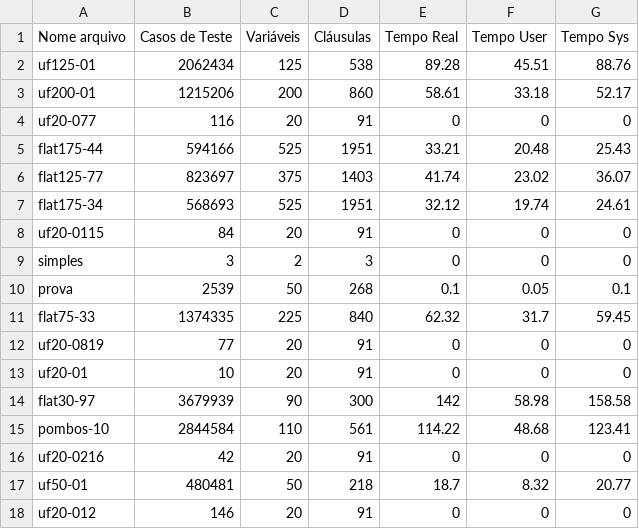
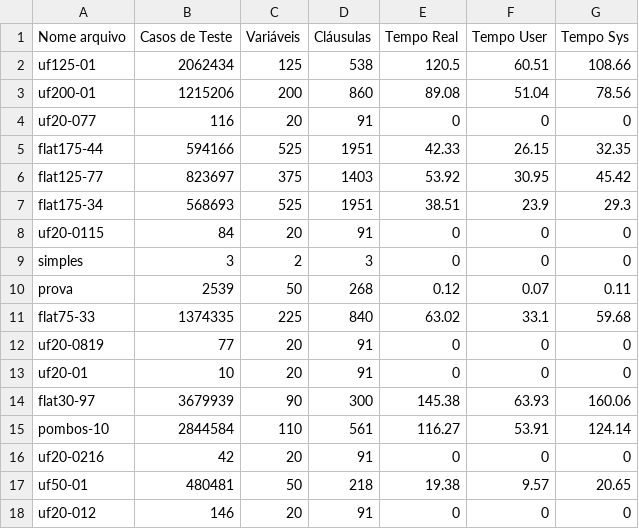
Before and after one commit to darmsDD/somativa02PSPD, a CSV file: teste/versao5.csv, drawn as a sheet; only a part is shown; the diff covers the shown part only.

Commit message:
add versao5.csv

```diff
--- a/teste/versao5.csv
+++ b/teste/versao5.csv
@@ -1,18 +1,18 @@
 Nome arquivo,Casos de Teste, Variáveis, Cláusulas, Tempo Real, Tempo User, Tempo Sys
-uf125-01,2062434,125,538,89.28,45.51,88.76
-uf200-01,1215206,200,860,58.61,33.18,52.17
+uf125-01,2062434,125,538,120.5,60.51,108.66
+uf200-01,1215206,200,860,89.08,51.04,78.56
 uf20-077,116,20,91,0,0,0
-flat175-44,594166,525,1951,33.21,20.48,25.43
-flat125-77,823697,375,1403,41.74,23.02,36.07
-flat175-34,568693,525,1951,32.12,19.74,24.61
+flat175-44,594166,525,1951,42.33,26.15,32.35
+flat125-77,823697,375,1403,53.92,30.95,45.42
+flat175-34,568693,525,1951,38.51,23.9,29.3
 uf20-0115,84,20,91,0,0,0
 simples,3,2,3,0,0,0
-prova,2539,50,268,0.1,0.05,0.1
-flat75-33,1374335,225,840,62.32,31.7,59.45
+prova,2539,50,268,0.12,0.07,0.11
+flat75-33,1374335,225,840,63.02,33.1,59.68
 uf20-0819,77,20,91,0,0,0
 uf20-01,10,20,91,0,0,0
-flat30-97,3679939,90,300,142,58.98,158.58
-pombos-10,2844584,110,561,114.22,48.68,123.41
+flat30-97,3679939,90,300,145.38,63.93,160.06
+pombos-10,2844584,110,561,116.27,53.91,124.14
 uf20-0216,42,20,91,0,0,0
-uf50-01,480481,50,218,18.7,8.32,20.77
+uf50-01,480481,50,218,19.38,9.57,20.65
 uf20-012,146,20,91,0,0,0
```
Also changed, not shown: 41 edited cells elsewhere in this file.
